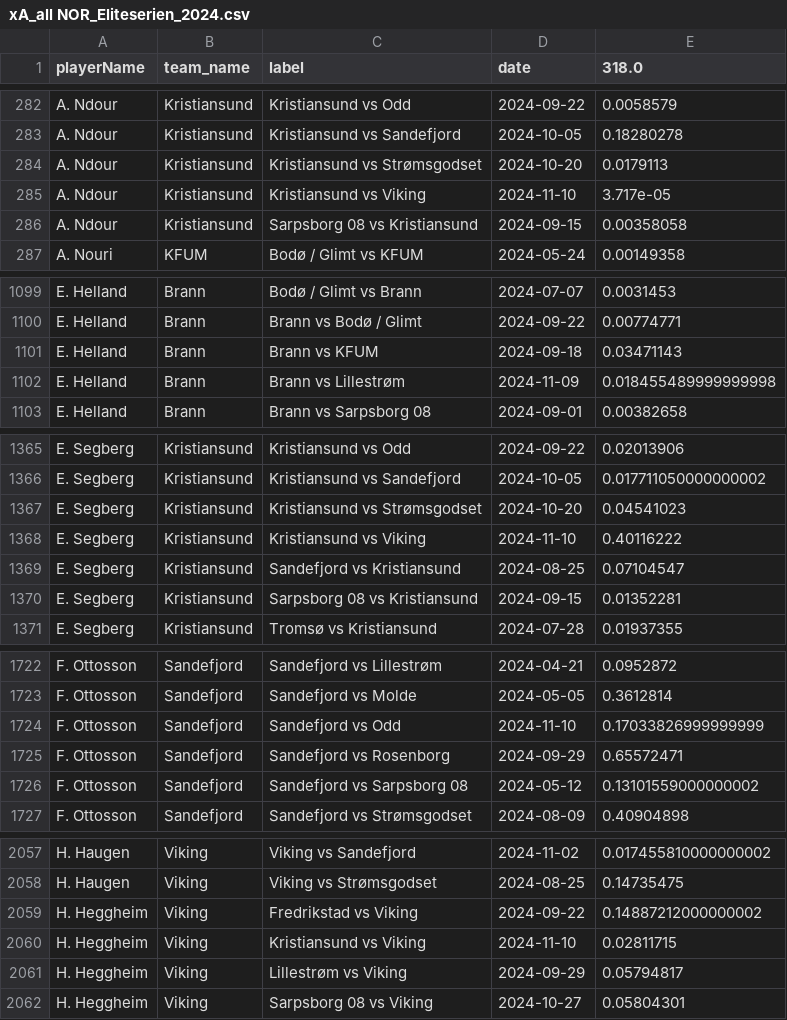
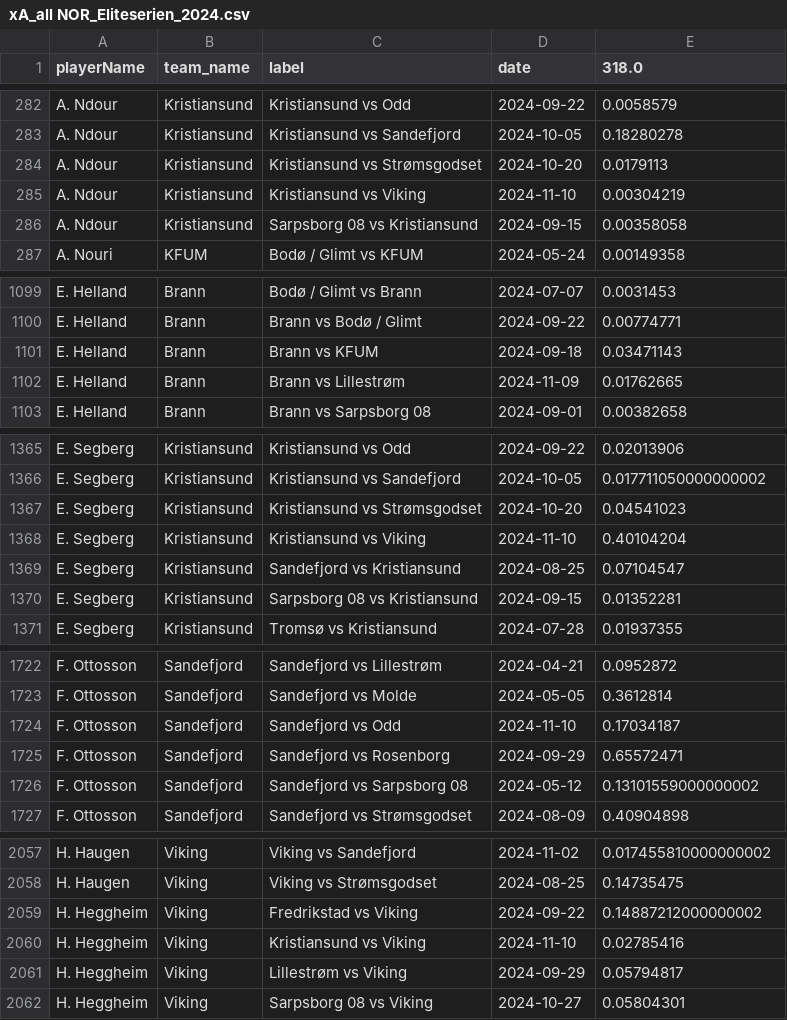
Before and after one commit to AC-Horsens/AC-Horsens-scouting, a CSV file: NOR_Eliteserien_2024/xA_all NOR_Eliteserien_2024.csv, drawn as a sheet; only a part is shown, gaps mark what is left out; the diff covers the shown part only.

```diff
--- a/NOR_Eliteserien_2024/xA_all NOR_Eliteserien_2024.csv
+++ b/NOR_Eliteserien_2024/xA_all NOR_Eliteserien_2024.csv
@@ -284,3 +284,3 @@ A. Ndour,Kristiansund,Kristiansund vs Sandefjord,2024-10-05,0.18280278
 A. Ndour,Kristiansund,Kristiansund vs Strømsgodset,2024-10-20,0.0179113
-A. Ndour,Kristiansund,Kristiansund vs Viking,2024-11-10,3.717e-05
+A. Ndour,Kristiansund,Kristiansund vs Viking,2024-11-10,0.00304219
 A. Ndour,Kristiansund,Sarpsborg 08 vs Kristiansund,2024-09-15,0.00358058
@@ -1101,3 +1101,3 @@ E. Helland,Brann,Brann vs Bodø / Glimt,2024-09-22,0.00774771
 E. Helland,Brann,Brann vs KFUM,2024-09-18,0.03471143
-E. Helland,Brann,Brann vs Lillestrøm,2024-11-09,0.018455489999999998
+E. Helland,Brann,Brann vs Lillestrøm,2024-11-09,0.01762665
 E. Helland,Brann,Brann vs Sarpsborg 08,2024-09-01,0.00382658
@@ -1367,3 +1367,3 @@ E. Segberg,Kristiansund,Kristiansund vs Sandefjord,2024-10-05,0.0177110500000000
 E. Segberg,Kristiansund,Kristiansund vs Strømsgodset,2024-10-20,0.04541023
-E. Segberg,Kristiansund,Kristiansund vs Viking,2024-11-10,0.40116222
+E. Segberg,Kristiansund,Kristiansund vs Viking,2024-11-10,0.40104204
 E. Segberg,Kristiansund,Sandefjord vs Kristiansund,2024-08-25,0.07104547
@@ -1723,3 +1723,3 @@ F. Ottosson,Sandefjord,Sandefjord vs Lillestrøm,2024-04-21,0.0952872
 F. Ottosson,Sandefjord,Sandefjord vs Molde,2024-05-05,0.3612814
-F. Ottosson,Sandefjord,Sandefjord vs Odd,2024-11-10,0.17033826999999999
+F. Ottosson,Sandefjord,Sandefjord vs Odd,2024-11-10,0.17034187
 F. Ottosson,Sandefjord,Sandefjord vs Rosenborg,2024-09-29,0.65572471
@@ -2059,3 +2059,3 @@ H. Haugen,Viking,Viking vs Strømsgodset,2024-08-25,0.14735475
 H. Heggheim,Viking,Fredrikstad vs Viking,2024-09-22,0.14887212000000002
-H. Heggheim,Viking,Kristiansund vs Viking,2024-11-10,0.02811715
+H. Heggheim,Viking,Kristiansund vs Viking,2024-11-10,0.02785416
 H. Heggheim,Viking,Lillestrøm vs Viking,2024-09-29,0.05794817
```
Also changed, not shown: 9 edited cells elsewhere in this file, NOR_Eliteserien_2024/xg_all NOR_Eliteserien_2024.csv, POL_Ekstraklasa_2024_2025/xA_all POL_Ekstraklasa_2024_2025.csv, 47 other files.
